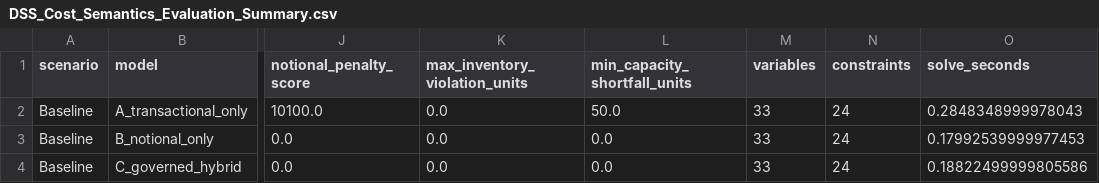
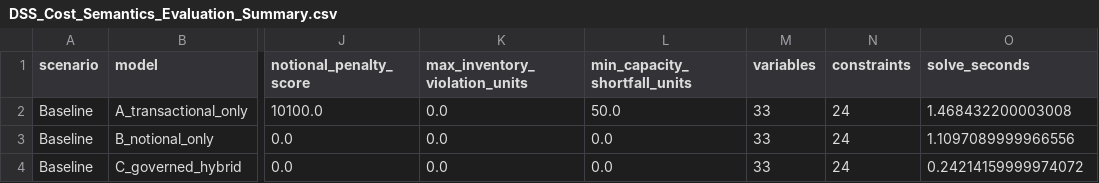
Before and after one commit to tejinderg123/cost-semantics-dss, a CSV file: outputs/DSS_Cost_Semantics_Evaluation_Summary.csv, drawn as a sheet; only a part is shown, gaps mark what is left out; the diff names each change by its address in the sheet, - before the commit and + after, or states it on an @@ line.

```diff
--- a/outputs/DSS_Cost_Semantics_Evaluation_Summary.csv
+++ b/outputs/DSS_Cost_Semantics_Evaluation_Summary.csv
-O2 (solve_seconds): 0.2848348999978043
+O2 (solve_seconds): 1.468432200003008
-O3 (solve_seconds): 0.17992539999977453
+O3 (solve_seconds): 1.1097089999966556
-O4 (solve_seconds): 0.18822499999805586
+O4 (solve_seconds): 0.24214159999974072
```
Also changed, not shown: outputs/DSS_Cost_Semantics_Scaled_Stress_Test.csv, outputs/DSS_Cost_Semantics_Sensitivity_Results.csv, 4 other files.
